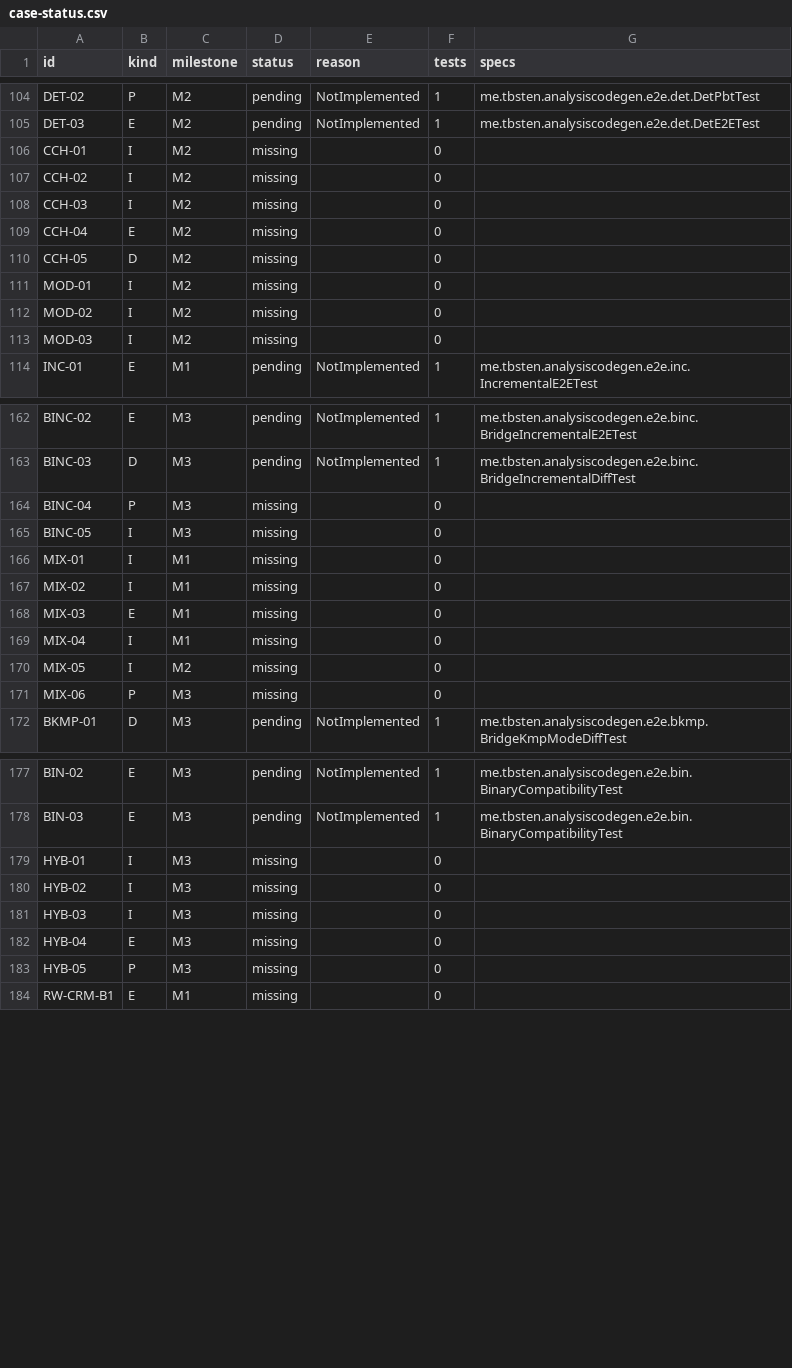
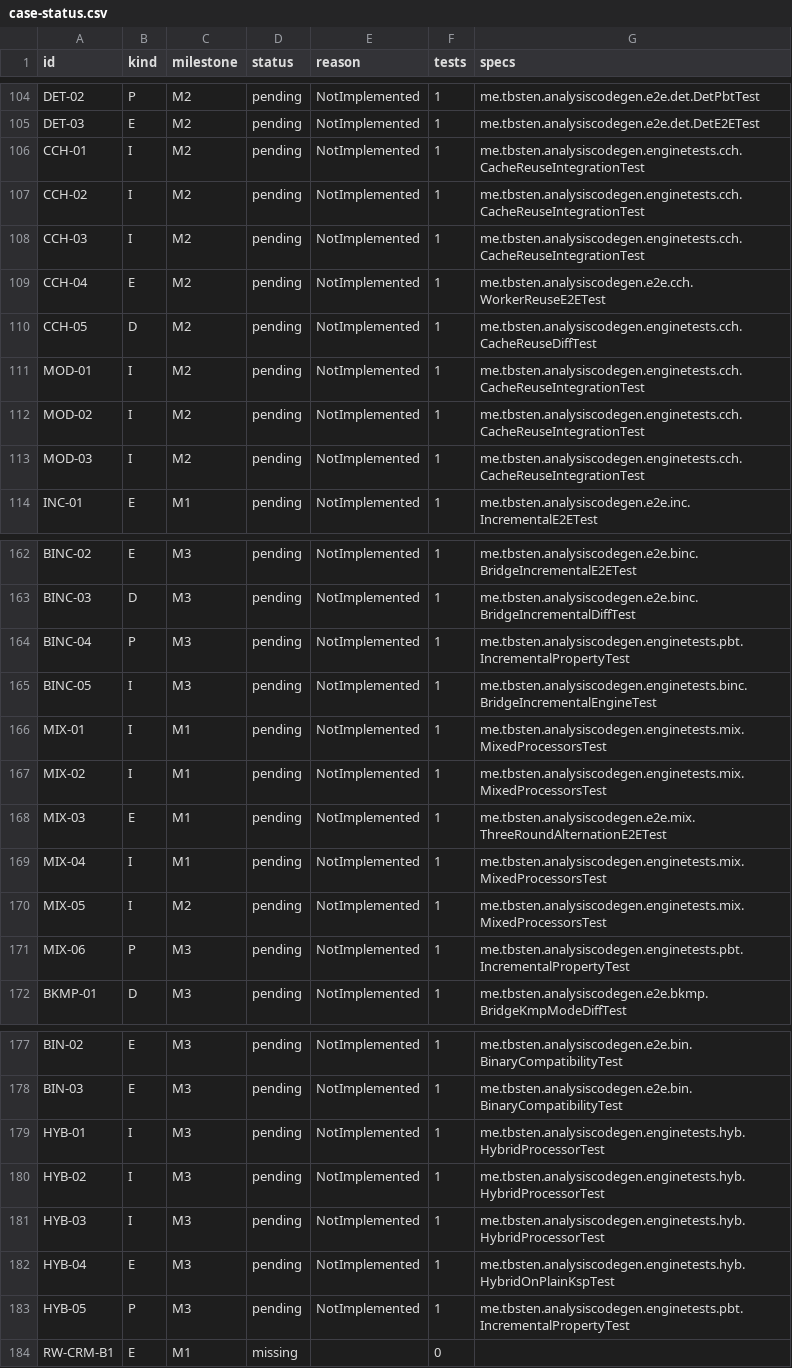
Before and after one commit to TBSten/analysis-code-gen, a CSV file: quality/case-status.csv, drawn as a sheet; only a part is shown, gaps mark what is left out; the diff covers the shown part only.

```diff
--- a/quality/case-status.csv
+++ b/quality/case-status.csv
@@ -105,10 +105,10 @@ DET-02,P,M2,pending,NotImplemented,1,me.tbsten.analysiscodegen.e2e.det.DetPbtTes
 DET-03,E,M2,pending,NotImplemented,1,me.tbsten.analysiscodegen.e2e.det.DetE2ETest
-CCH-01,I,M2,missing,,0,
-CCH-02,I,M2,missing,,0,
-CCH-03,I,M2,missing,,0,
-CCH-04,E,M2,missing,,0,
-CCH-05,D,M2,missing,,0,
-MOD-01,I,M2,missing,,0,
-MOD-02,I,M2,missing,,0,
-MOD-03,I,M2,missing,,0,
+CCH-01,I,M2,pending,NotImplemented,1,me.tbsten.analysiscodegen.enginetests.cch.CacheReuseIntegrationTest
+CCH-02,I,M2,pending,NotImplemented,1,me.tbsten.analysiscodegen.enginetests.cch.CacheReuseIntegrationTest
+CCH-03,I,M2,pending,NotImplemented,1,me.tbsten.analysiscodegen.enginetests.cch.CacheReuseIntegrationTest
+CCH-04,E,M2,pending,NotImplemented,1,me.tbsten.analysiscodegen.e2e.cch.WorkerReuseE2ETest
+CCH-05,D,M2,pending,NotImplemented,1,me.tbsten.analysiscodegen.enginetests.cch.CacheReuseDiffTest
+MOD-01,I,M2,pending,NotImplemented,1,me.tbsten.analysiscodegen.enginetests.cch.CacheReuseIntegrationTest
+MOD-02,I,M2,pending,NotImplemented,1,me.tbsten.analysiscodegen.enginetests.cch.CacheReuseIntegrationTest
+MOD-03,I,M2,pending,NotImplemented,1,me.tbsten.analysiscodegen.enginetests.cch.CacheReuseIntegrationTest
 INC-01,E,M1,pending,NotImplemented,1,me.tbsten.analysiscodegen.e2e.inc.IncrementalE2ETest
@@ -163,10 +163,10 @@ BINC-02,E,M3,pending,NotImplemented,1,me.tbsten.analysiscodegen.e2e.binc.BridgeI
 BINC-03,D,M3,pending,NotImplemented,1,me.tbsten.analysiscodegen.e2e.binc.BridgeIncrementalDiffTest
-BINC-04,P,M3,missing,,0,
-BINC-05,I,M3,missing,,0,
-MIX-01,I,M1,missing,,0,
-MIX-02,I,M1,missing,,0,
-MIX-03,E,M1,missing,,0,
-MIX-04,I,M1,missing,,0,
-MIX-05,I,M2,missing,,0,
-MIX-06,P,M3,missing,,0,
+BINC-04,P,M3,pending,NotImplemented,1,me.tbsten.analysiscodegen.enginetests.pbt.IncrementalPropertyTest
+BINC-05,I,M3,pending,NotImplemented,1,me.tbsten.analysiscodegen.enginetests.binc.BridgeIncrementalEngineTest
+MIX-01,I,M1,pending,NotImplemented,1,me.tbsten.analysiscodegen.enginetests.mix.MixedProcessorsTest
+MIX-02,I,M1,pending,NotImplemented,1,me.tbsten.analysiscodegen.enginetests.mix.MixedProcessorsTest
+MIX-03,E,M1,pending,NotImplemented,1,me.tbsten.analysiscodegen.e2e.mix.ThreeRoundAlternationE2ETest
+MIX-04,I,M1,pending,NotImplemented,1,me.tbsten.analysiscodegen.enginetests.mix.MixedProcessorsTest
+MIX-05,I,M2,pending,NotImplemented,1,me.tbsten.analysiscodegen.enginetests.mix.MixedProcessorsTest
+MIX-06,P,M3,pending,NotImplemented,1,me.tbsten.analysiscodegen.enginetests.pbt.IncrementalPropertyTest
 BKMP-01,D,M3,pending,NotImplemented,1,me.tbsten.analysiscodegen.e2e.bkmp.BridgeKmpModeDiffTest
@@ -178,7 +178,7 @@ BIN-02,E,M3,pending,NotImplemented,1,me.tbsten.analysiscodegen.e2e.bin.BinaryCom
 BIN-03,E,M3,pending,NotImplemented,1,me.tbsten.analysiscodegen.e2e.bin.BinaryCompatibilityTest
-HYB-01,I,M3,missing,,0,
-HYB-02,I,M3,missing,,0,
-HYB-03,I,M3,missing,,0,
-HYB-04,E,M3,missing,,0,
-HYB-05,P,M3,missing,,0,
+HYB-01,I,M3,pending,NotImplemented,1,me.tbsten.analysiscodegen.enginetests.hyb.HybridProcessorTest
+HYB-02,I,M3,pending,NotImplemented,1,me.tbsten.analysiscodegen.enginetests.hyb.HybridProcessorTest
+HYB-03,I,M3,pending,NotImplemented,1,me.tbsten.analysiscodegen.enginetests.hyb.HybridProcessorTest
+HYB-04,E,M3,pending,NotImplemented,1,me.tbsten.analysiscodegen.enginetests.hyb.HybridOnPlainKspTest
+HYB-05,P,M3,pending,NotImplemented,1,me.tbsten.analysiscodegen.enginetests.pbt.IncrementalPropertyTest
 RW-CRM-B1,E,M1,missing,,0,
```
Also changed, not shown: 20 edited cells elsewhere in this file, 12 other files.
